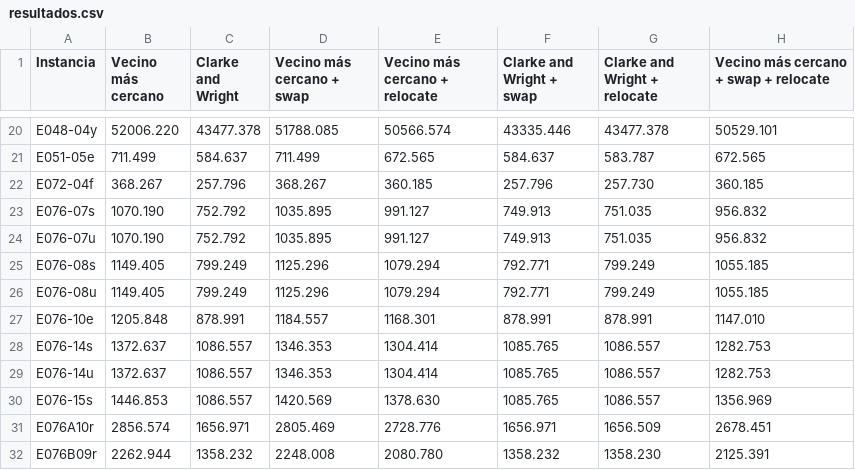
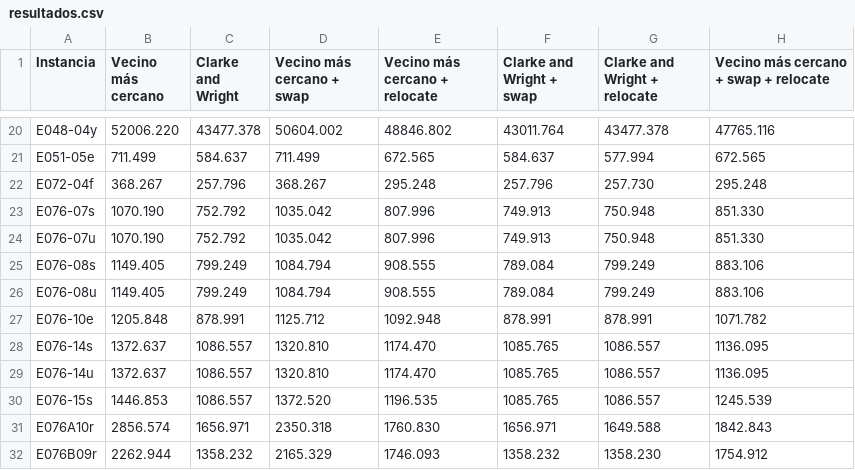
Before and after one commit to mt0488/TP2-TD5, a CSV file: tp2/resultados/resultados.csv, drawn as a sheet; only a part is shown, gaps mark what is left out; the diff covers the shown part only; the diff names each change by its address in the sheet, - before the commit and + after, or states it on an @@ line.

```diff
--- a/tp2/resultados/resultados.csv
+++ b/tp2/resultados/resultados.csv
-D20 (Vecino más cercano + swap): 51788.085
+D20 (Vecino más cercano + swap): 50604.002
-E20 (Vecino más cercano + relocate): 50566.574
+E20 (Vecino más cercano + relocate): 48846.802
-F20 (Clarke and Wright + swap): 43335.446
+F20 (Clarke and Wright + swap): 43011.764
-H20: 50529.101
+H20: 47765.116
-G21 (Clarke and Wright + relocate): 583.787
+G21 (Clarke and Wright + relocate): 577.994
-E22 (Vecino más cercano + relocate): 360.185
+E22 (Vecino más cercano + relocate): 295.248
-H22: 360.185
+H22: 295.248
-D23:D24 (Vecino más cercano + swap): 1035.895
+D23:D24 (Vecino más cercano + swap): 1035.042
-E23:E24 (Vecino más cercano + relocate): 991.127
+E23:E24 (Vecino más cercano + relocate): 807.996
-G23:G24 (Clarke and Wright + relocate): 751.035
+G23:G24 (Clarke and Wright + relocate): 750.948
-H23:H24: 956.832
+H23:H24: 851.330
-D25:D26 (Vecino más cercano + swap): 1125.296
+D25:D26 (Vecino más cercano + swap): 1084.794
-E25:E26 (Vecino más cercano + relocate): 1079.294
+E25:E26 (Vecino más cercano + relocate): 908.555
-F25:F26 (Clarke and Wright + swap): 792.771
+F25:F26 (Clarke and Wright + swap): 789.084
-H25:H26: 1055.185
+H25:H26: 883.106
-D27 (Vecino más cercano + swap): 1184.557
+D27 (Vecino más cercano + swap): 1125.712
-E27 (Vecino más cercano + relocate): 1168.301
+E27 (Vecino más cercano + relocate): 1092.948
-H27: 1147.010
+H27: 1071.782
-D28:D29 (Vecino más cercano + swap): 1346.353
+D28:D29 (Vecino más cercano + swap): 1320.810
-E28:E29 (Vecino más cercano + relocate): 1304.414
+E28:E29 (Vecino más cercano + relocate): 1174.470
-H28:H29: 1282.753
+H28:H29: 1136.095
-D30 (Vecino más cercano + swap): 1420.569
+D30 (Vecino más cercano + swap): 1372.520
-E30 (Vecino más cercano + relocate): 1378.630
+E30 (Vecino más cercano + relocate): 1196.535
-H30: 1356.969
+H30: 1245.539
-D31 (Vecino más cercano + swap): 2805.469
+D31 (Vecino más cercano + swap): 2350.318
-E31 (Vecino más cercano + relocate): 2728.776
+E31 (Vecino más cercano + relocate): 1760.830
-G31 (Clarke and Wright + relocate): 1656.509
+G31 (Clarke and Wright + relocate): 1649.588
-H31: 2678.451
+H31: 1842.843
-D32 (Vecino más cercano + swap): 2248.008
+D32 (Vecino más cercano + swap): 2165.329
-E32 (Vecino más cercano + relocate): 2080.780
+E32 (Vecino más cercano + relocate): 1746.093
-H32: 2125.391
+H32: 1754.912
```
Also changed, not shown: 124 edited cells elsewhere in this file, 22 other files.
